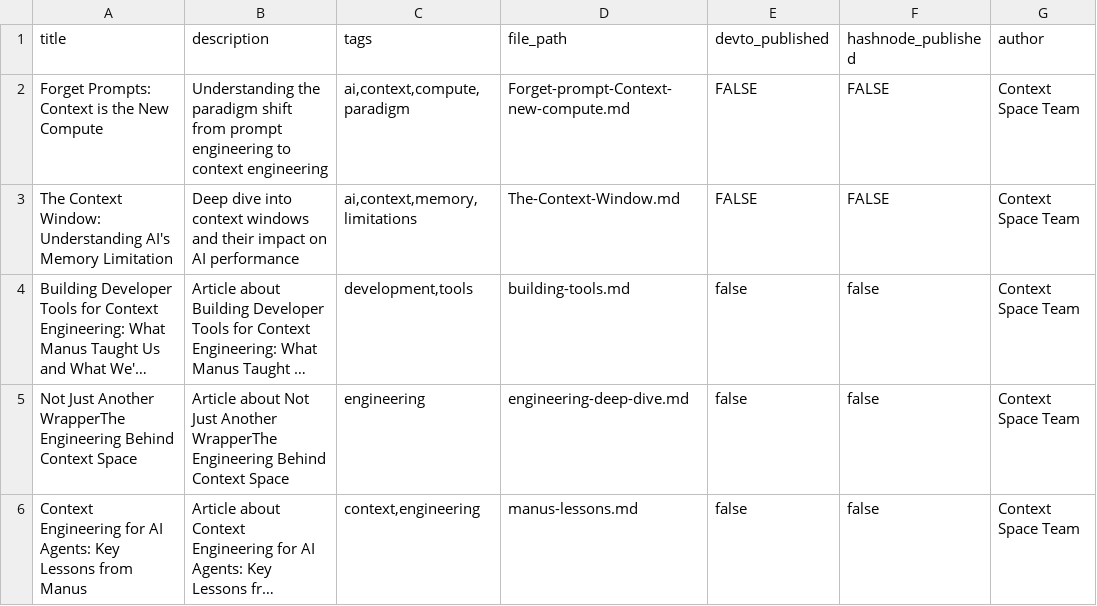
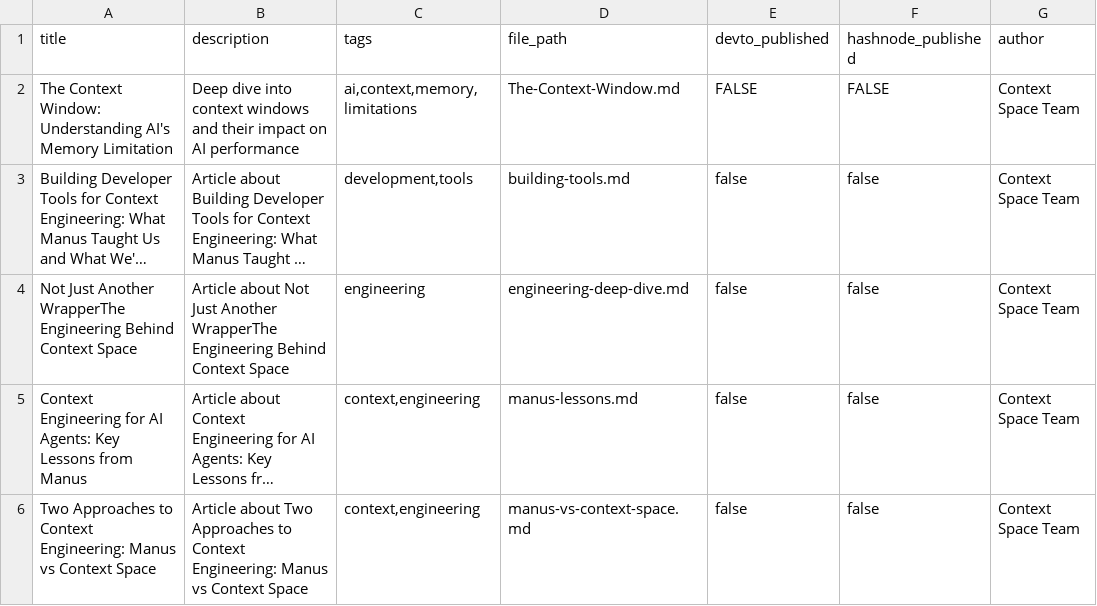
Before and after one commit to zhangxin15435/article-auto-publisher, a CSV file: articles/ready-to-publish.csv, drawn as a sheet; only a part is shown; the shorter side is filled out with more unchanged rows; long unchanged cells end in ….

```diff
--- a/articles/ready-to-publish.csv
+++ b/articles/ready-to-publish.csv
@@ -1,3 +1,2 @@
 title,description,tags,file_path,devto_published,hashnode_published,author
-Forget Prompts: Context is the New Compute,Understanding the paradigm shift from prompt engineering to context engineering,"ai,context,compute,paradigm",Forget-prompt-Context-new-compute.md,FALSE,FALSE,Context Space Team
 The Context Window: Understanding AI's Memory Limitation,Deep dive into context windows and their impact on AI performance,"ai,context,memory,limitations",The-Context-Window.md,FALSE,FALSE,Context Space Team
```
